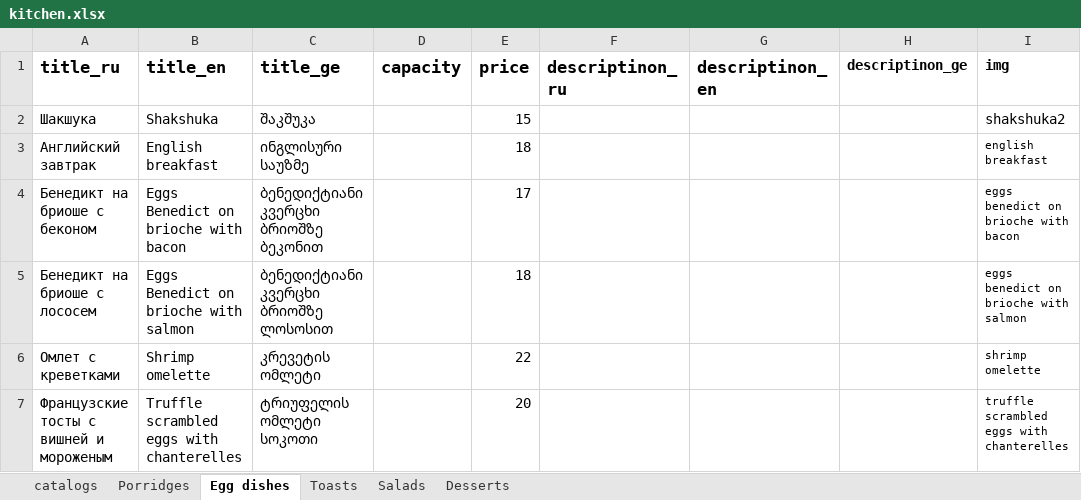
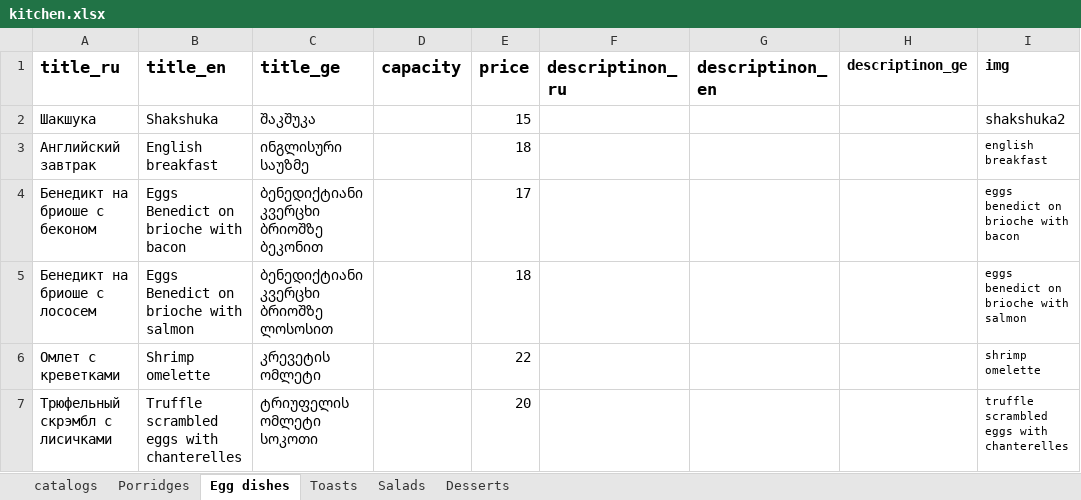
Before and after one commit to GkirillS/GkirillS.github.io, an Excel workbook: public/magnolia/kitchen.xlsx, sheet Egg dishes, drawn as a sheet; only a part is shown; values as stored, in another font and other column widths than the file's, no borders; the diff names each change by its address in the sheet, - before the commit and + after, or states it on an @@ line.

```diff
--- a/public/magnolia/kitchen.xlsx (sheet Egg dishes)
+++ b/public/magnolia/kitchen.xlsx (sheet Egg dishes)
-A7 (title_ru): Французские тосты с вишней и мороженым
+A7 (title_ru): Трюфельный скрэмбл с лисичками
```
